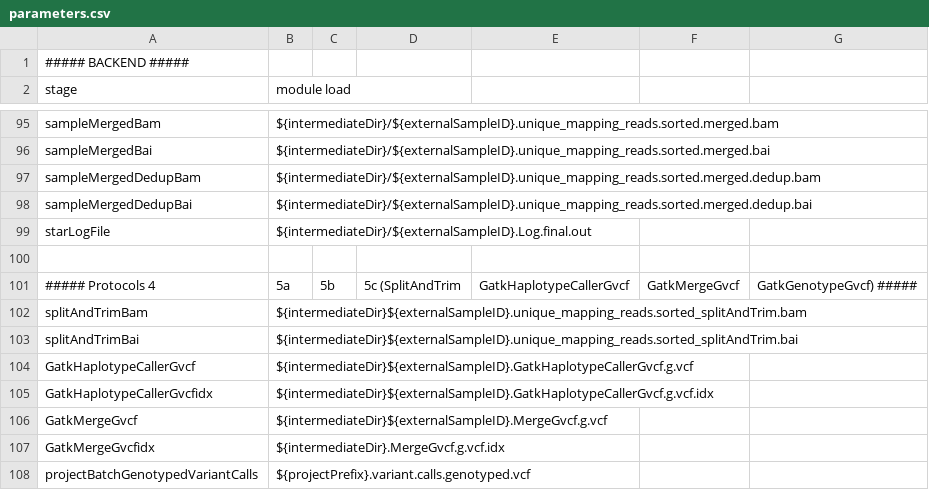
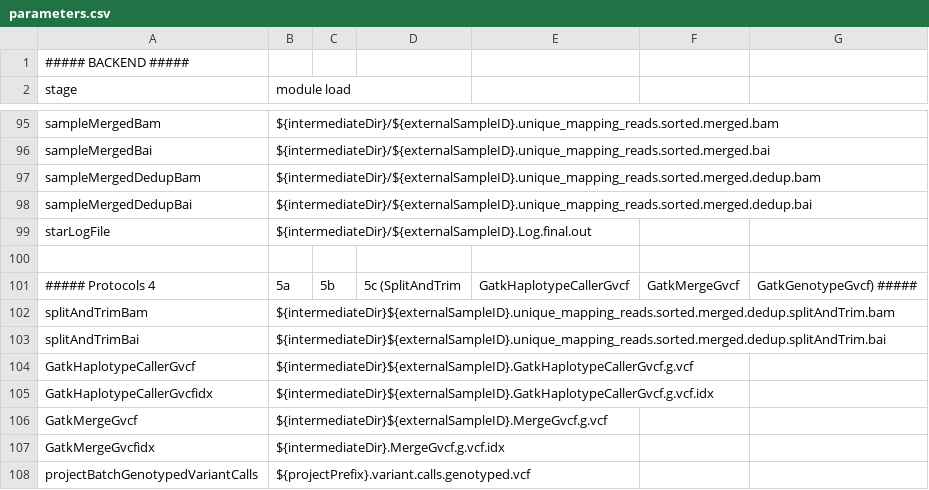
Before and after one commit to molgenis/molgenis-pipelines, a CSV file: compute5/NGS_RNA/parameters.csv, drawn as a sheet; only a part is shown, gaps mark what is left out.

```diff
--- a/compute5/NGS_RNA/parameters.csv
+++ b/compute5/NGS_RNA/parameters.csv
@@ -101,4 +101,4 @@ starLogFile,${intermediateDir}/${externalSampleID}.Log.final.out,
 ##### Protocols 4,5a,5b,5c (SplitAndTrim,GatkHaplotypeCallerGvcf,GatkMergeGvcf,GatkGenotypeGvcf) #####
-splitAndTrimBam,${intermediateDir}${externalSampleID}.unique_mapping_reads.sorted_splitAndTrim.bam
-splitAndTrimBai,${intermediateDir}${externalSampleID}.unique_mapping_reads.sorted_splitAndTrim.bai
+splitAndTrimBam,${intermediateDir}${externalSampleID}.unique_mapping_reads.sorted.merged.dedup.splitAndTrim.bam
+splitAndTrimBai,${intermediateDir}${externalSampleID}.unique_mapping_reads.sorted.merged.dedup.splitAndTrim.bai
 GatkHaplotypeCallerGvcf,${intermediateDir}${externalSampleID}.GatkHaplotypeCallerGvcf.g.vcf
```
Also changed, not shown: compute5/NGS_RNA/parameters_calculon.b38.csv, compute5/NGS_RNA/workflow_hisat.csv, 8 other files.
